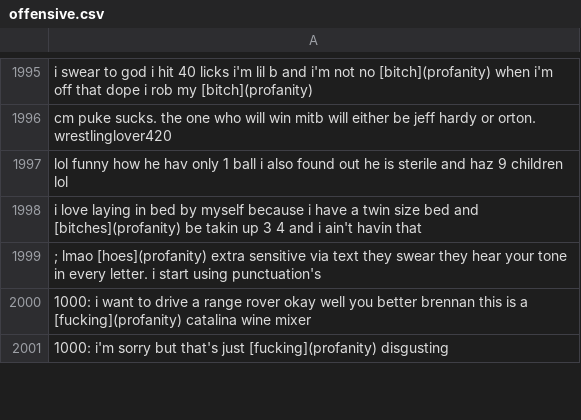
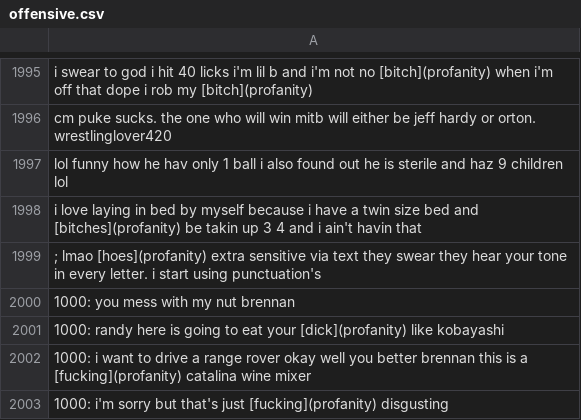
Before and after one commit to speechly/speechly, a CSV file: demos/moderation/config/offensive.csv, drawn as a sheet; only a part is shown, gaps mark what is left out.

```diff
--- a/demos/moderation/config/offensive.csv
+++ b/demos/moderation/config/offensive.csv
@@ -1999,2 +1999,4 @@ i love laying in bed by myself because i have a twin size bed and [bitches](prof
 ; lmao [hoes](profanity) extra sensitive via text they swear they hear your tone in every letter. i start using punctuation's
+1000: you mess with my nut brennan
+1000: randy here is going to eat your [dick](profanity) like kobayashi
 1000: i want to drive a range rover okay well you better brennan this is a [fucking](profanity) catalina wine mixer
```
Also changed, not shown: 12 other files.
